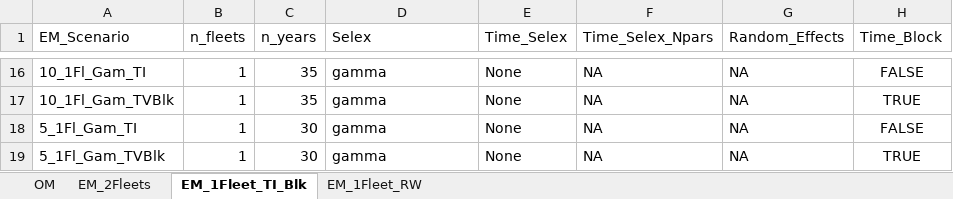
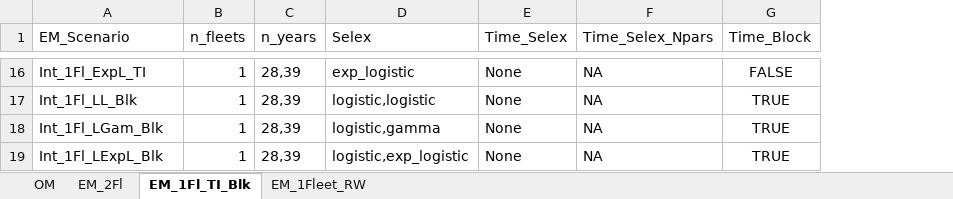
Before and after one commit to chengmatt/State_Space_Selex_Sim, an Excel workbook: input/OM_EM_Scenarios_v2.xlsx, sheet EM_1Fl_TI_Blk, drawn as a sheet; only a part is shown, gaps mark what is left out; values as stored, in another font and other column widths than the file's, no borders; removed rows and columns are numbered as before the commit, all else as after; the diff covers the shown part only; the diff names each change by its address in the sheet, - before the commit and + after, or states it on an @@ line.

```diff
--- a/input/OM_EM_Scenarios_v2.xlsx (sheet EM_1Fl_TI_Blk)
+++ b/input/OM_EM_Scenarios_v2.xlsx (sheet EM_1Fl_TI_Blk)
-sheet tab: EM_1Fleet_TI_Blk
+sheet tab: EM_1Fl_TI_Blk
-sheet tab: EM_2Fleets
+sheet tab: EM_2Fl
-column G (Random_Effects), rows 16-17: NA | NA; row 19: NA
-A16 (EM_Scenario): 10_1Fl_Gam_TI
+A16 (EM_Scenario): Int_1Fl_ExpL_TI
-C16:C17 (n_years): 35
+C16:C17 (n_years): 28,39
-D16 (Selex): gamma
+D16 (Selex): exp_logistic
-A17 (EM_Scenario): 10_1Fl_Gam_TVBlk
+A17 (EM_Scenario): Int_1Fl_LL_Blk
-D17 (Selex): gamma
+D17 (Selex): logistic,logistic
-row 18: 5_1Fl_Gam_TI | 1 | 30 | gamma | None | NA | NA | FALSE
-A18 (EM_Scenario): 5_1Fl_Gam_TVBlk
+A18 (EM_Scenario): Int_1Fl_LGam_Blk
-C18 (n_years): 30
+C18 (n_years): 28,39
-D18 (Selex): gamma
+D18 (Selex): logistic,gamma
+row 19: Int_1Fl_LExpL_Blk | 1 | 28,39 | logistic,exp_logistic | None | NA | TRUE
```
Also changed, not shown: 5 added rows, 5 removed rows and 21 edited cells elsewhere in this sheet, sheet OM, 7 other files.
